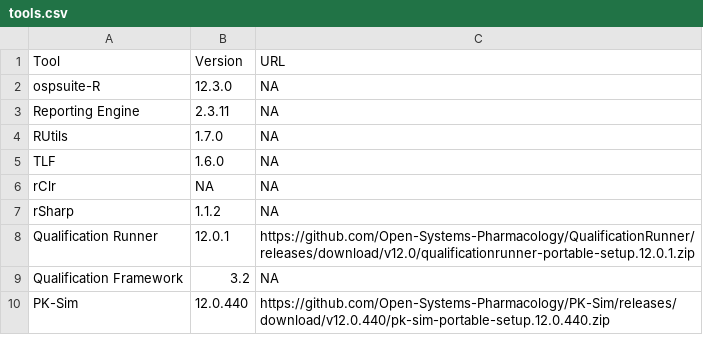
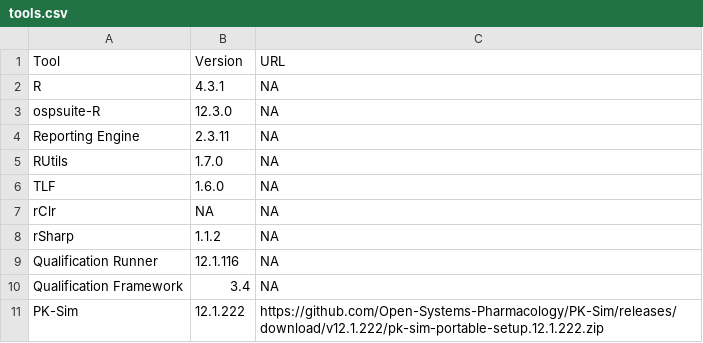
Before and after one commit to pchelle/osp-actions, a CSV file: tools.csv, drawn as a sheet.

Commit message:
Add files via upload

```diff
--- a/tools.csv
+++ b/tools.csv
@@ -1,2 +1,3 @@
 Tool,Version,URL
+R,4.3.1,NA
 ospsuite-R,12.3.0,NA
@@ -7,4 +8,4 @@ rClr,NA,NA
 rSharp,1.1.2,NA
-Qualification Runner,12.0.1,https://github.com/Open-Systems-Pharmacology/QualificationRunner/releases/download/v12.0/qualificationrunner-portable-setup.12.0.1.zip
-Qualification Framework,3.2,NA
-PK-Sim,12.0.440,https://github.com/Open-Systems-Pharmacology/PK-Sim/releases/download/v12.0.440/pk-sim-portable-setup.12.0.440.zip
+Qualification Runner,12.1.116,NA
+Qualification Framework,3.4,NA
+PK-Sim,12.1.222,https://github.com/Open-Systems-Pharmacology/PK-Sim/releases/download/v12.1.222/pk-sim-portable-setup.12.1.222.zip
```
